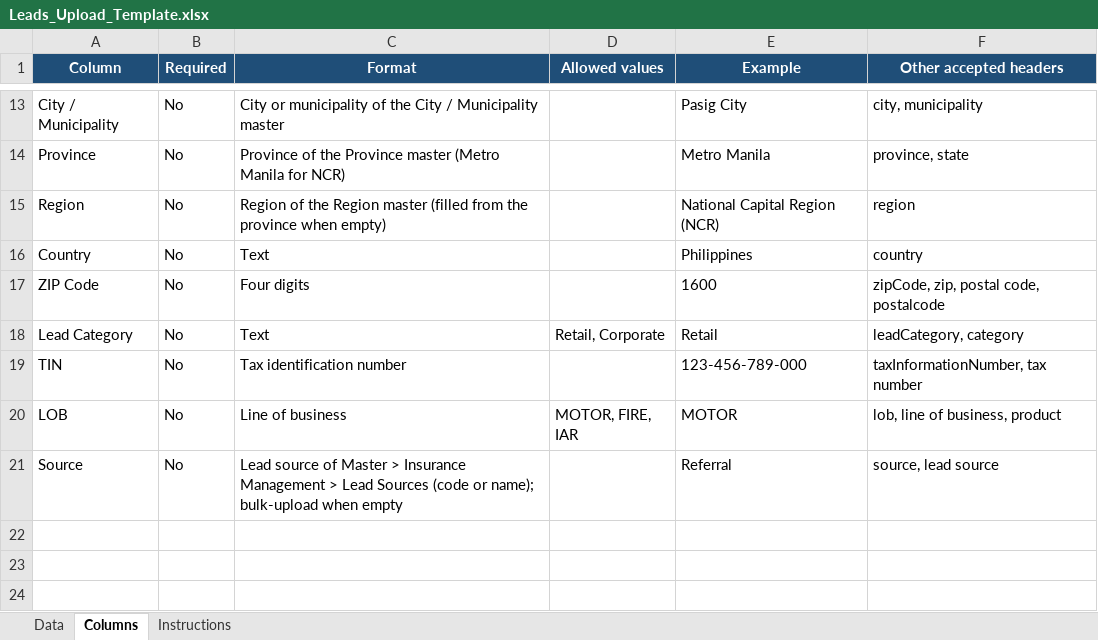
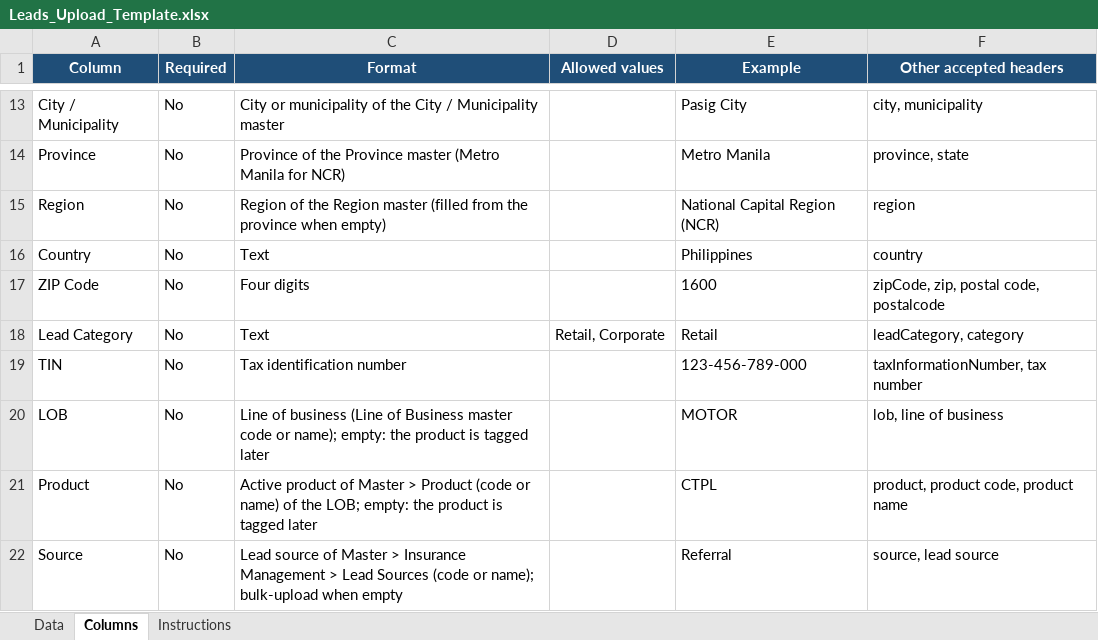
Before and after one commit to IortaTexhNXT-DEV/BDOI-OOTB, an Excel workbook: docs/package/05_Delivery/Upload_Templates/Leads_Upload_Template.xlsx, sheet Columns, drawn as a sheet; only a part is shown, gaps mark what is left out; values as stored, in another font and other column widths than the file's, no borders; the diff names each change by its address in the sheet, - before the commit and + after, or states it on an @@ line.

```diff
--- a/docs/package/05_Delivery/Upload_Templates/Leads_Upload_Template.xlsx (sheet Columns)
+++ b/docs/package/05_Delivery/Upload_Templates/Leads_Upload_Template.xlsx (sheet Columns)
-C20 (Format): …of business
+C20 (Format): …of business (Line of Business master code or name); empty: the product is tagged later
-D20 (Allowed values): MOTOR, FIRE, IAR
+D20 (Allowed values): (empty)
-F20 (Other accepted headers): lob, line of business, product
+F20 (Other accepted headers): lob, line of business
+row 21: Product | No | Active product of Master > Product (code or name) of the LOB; empty: the product is tagged later |  | CTPL | product, product code, product name
```
Also changed, not shown: sheet Data, backend/docs/api/BrokerVerse_API_Touchpoints.xlsx, 7 other files.
